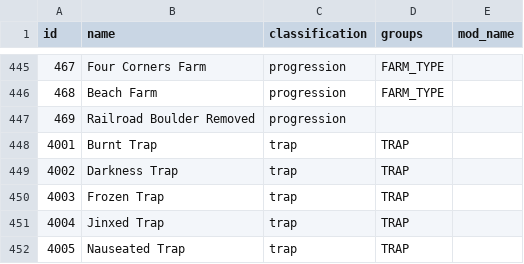
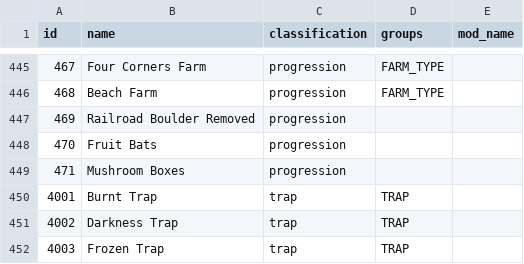
Before and after one commit to EmilyV99/Archipelago, a CSV file: worlds/stardew_valley/data/items.csv, drawn as a sheet; only a part is shown, gaps mark what is left out; the shorter side is filled out with more unchanged rows; the diff names each change by its address in the sheet, - before the commit and + after, or states it on an @@ line.

Commit message:
- Add the farm caves as items

```diff
--- a/worlds/stardew_valley/data/items.csv
+++ b/worlds/stardew_valley/data/items.csv
+row 448: 470 | Fruit Bats | progression
+row 449: 471 | Mushroom Boxes | progression
```
Also changed, not shown: worlds/stardew_valley/data/locations.csv, 4 other files.
